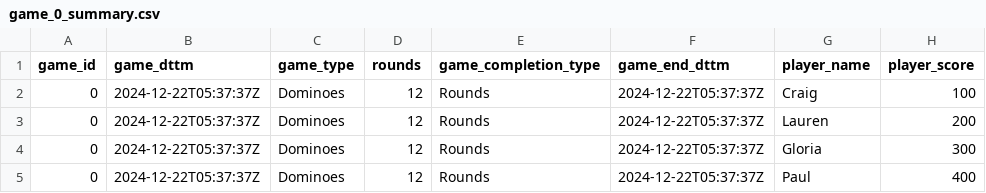
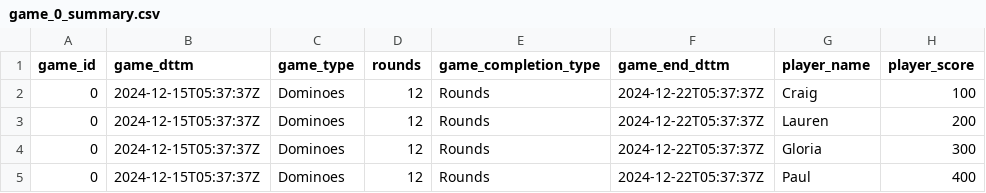
Before and after one commit to craigcerto/GameNight, a CSV file: data/game_0_summary.csv, drawn as a sheet.

```diff
--- a/data/game_0_summary.csv
+++ b/data/game_0_summary.csv
@@ -1,5 +1,5 @@
 game_id, game_dttm, game_type, rounds, game_completion_type, game_end_dttm, player_name, player_score
-0, 2024-12-22T05:37:37Z, "Dominoes", 12, "Rounds", 2024-12-22T05:37:37Z, "Craig", 100
-0, 2024-12-22T05:37:37Z, "Dominoes", 12, "Rounds", 2024-12-22T05:37:37Z, "Lauren", 200
-0, 2024-12-22T05:37:37Z, "Dominoes", 12, "Rounds", 2024-12-22T05:37:37Z, "Gloria", 300
-0, 2024-12-22T05:37:37Z, "Dominoes", 12, "Rounds", 2024-12-22T05:37:37Z, "Paul", 400
+0, 2024-12-15T05:37:37Z, "Dominoes", 12, "Rounds", 2024-12-22T05:37:37Z, "Craig", 100
+0, 2024-12-15T05:37:37Z, "Dominoes", 12, "Rounds", 2024-12-22T05:37:37Z, "Lauren", 200
+0, 2024-12-15T05:37:37Z, "Dominoes", 12, "Rounds", 2024-12-22T05:37:37Z, "Gloria", 300
+0, 2024-12-15T05:37:37Z, "Dominoes", 12, "Rounds", 2024-12-22T05:37:37Z, "Paul", 400
```
Also changed, not shown: data/game_1_summary.csv, data/game_2_summary.csv, 9 other files.
